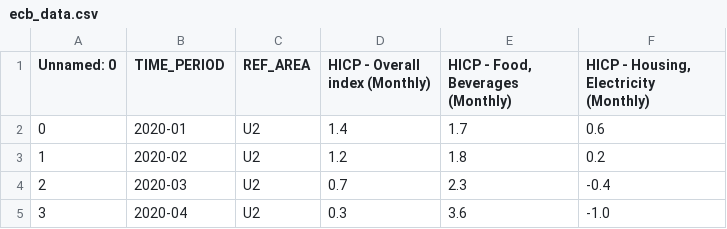
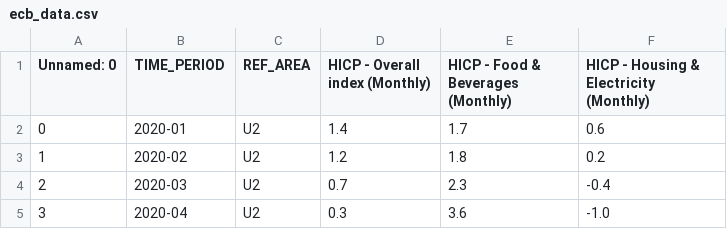
Before and after one commit to dataworker001CCoE/resilience-dashboards, a CSV file: resilience_data/ecb_data.csv, drawn as a sheet; only a part is shown.

Commit message:
Update ecb_data.csv with latest scores

```diff
--- a/resilience_data/ecb_data.csv
+++ b/resilience_data/ecb_data.csv
@@ -1,2 +1,2 @@
-Unnamed: 0,TIME_PERIOD,REF_AREA,HICP - Overall index (Monthly),"HICP - Food, Beverages (Monthly)","HICP - Housing, Electricity (Monthly)"
+Unnamed: 0,TIME_PERIOD,REF_AREA,HICP - Overall index (Monthly),HICP - Food & Beverages (Monthly),HICP - Housing & Electricity (Monthly)
 0,2020-01,U2,1.4,1.7,0.6
```
